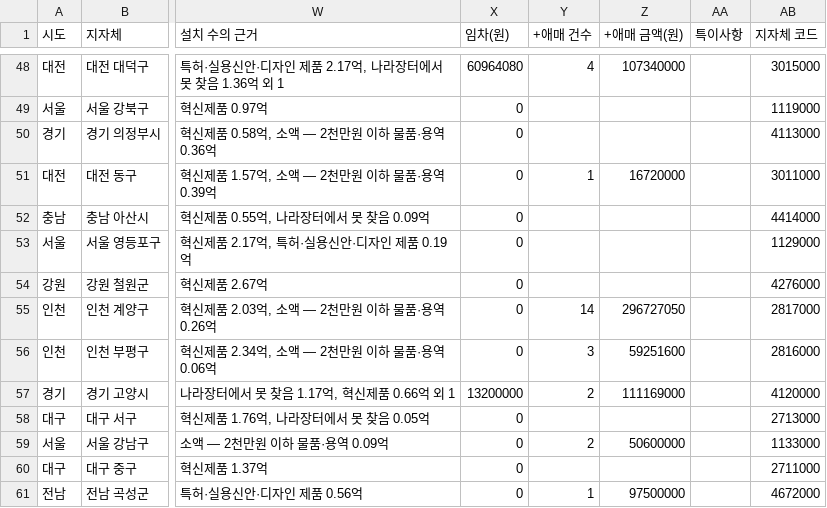
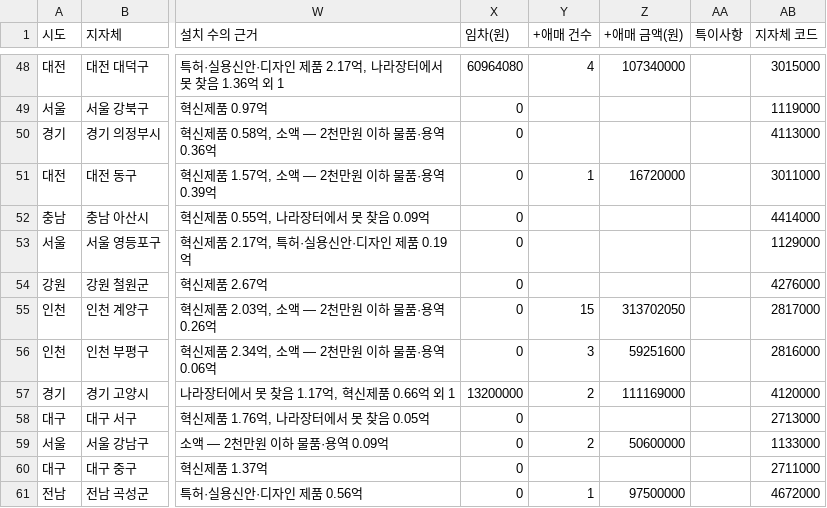
Before and after one commit to bada17/local-finance, a CSV file: drafts/kiosk/sheet_by_town.csv, drawn as a sheet; only a part is shown, gaps mark what is left out; the diff names each change by its address in the sheet, - before the commit and + after, or states it on an @@ line.

```diff
--- a/drafts/kiosk/sheet_by_town.csv
+++ b/drafts/kiosk/sheet_by_town.csv
-Y55 (+애매 건수): 14
+Y55 (+애매 건수): 15
-Z55 (+애매 금액(원)): 296727050
+Z55 (+애매 금액(원)): 313702050
```
Also changed, not shown: drafts/kiosk/sheet_ambiguous.csv, 2 other files.
